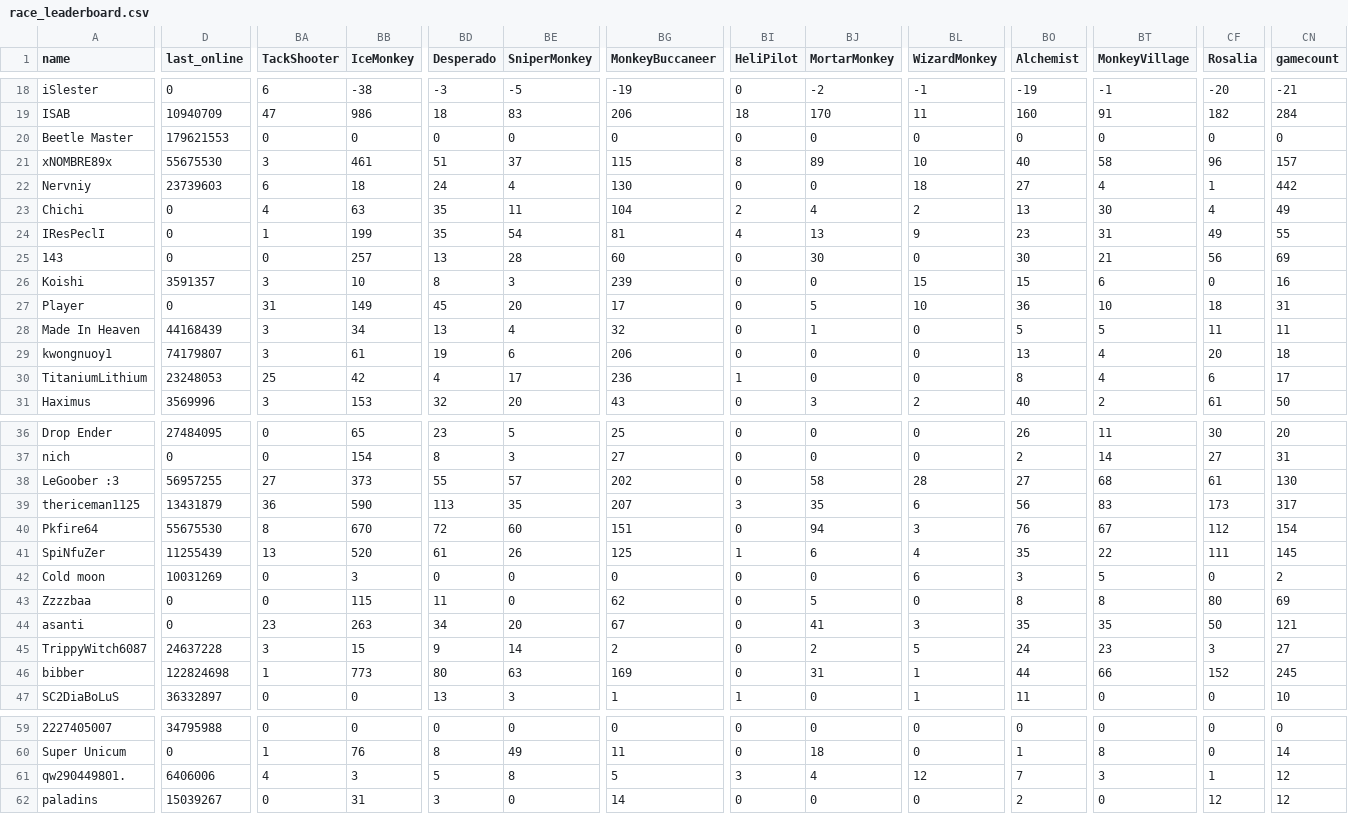
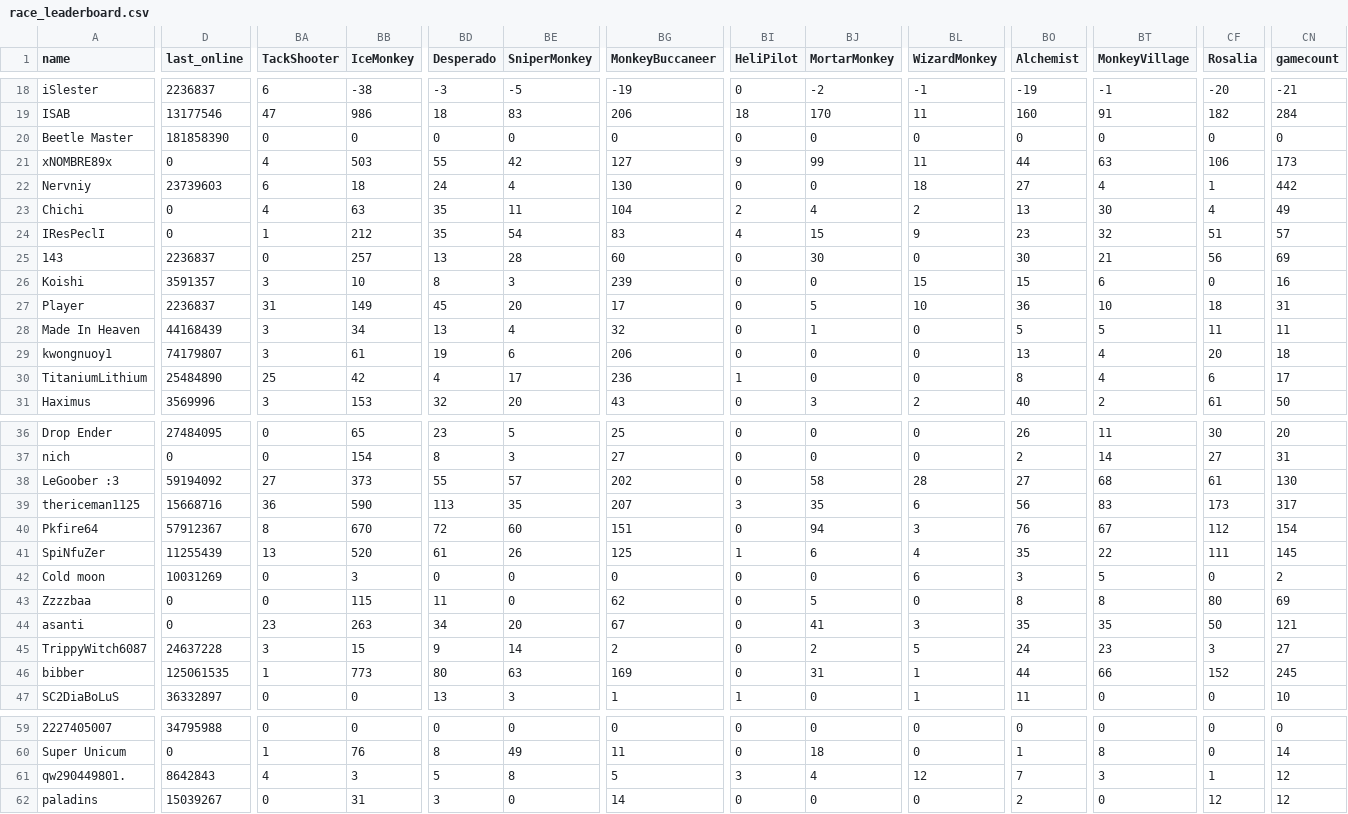
Before and after one commit to ducanup01/btd6race, a CSV file: race_leaderboard.csv, drawn as a sheet; only a part is shown, gaps mark what is left out; the diff covers the shown part only; the diff names each change by its address in the sheet, - before the commit and + after, or states it on an @@ line.

```diff
--- a/race_leaderboard.csv
+++ b/race_leaderboard.csv
-D18 (last_online): 0
+D18 (last_online): 2236837
-D19 (last_online): 10940709
+D19 (last_online): 13177546
-D20 (last_online): 179621553
+D20 (last_online): 181858390
-D21 (last_online): 55675530
+D21 (last_online): 0
-BA21 (TackShooter): 3
+BA21 (TackShooter): 4
-BB21 (IceMonkey): 461
+BB21 (IceMonkey): 503
-BD21 (Desperado): 51
+BD21 (Desperado): 55
-BE21 (SniperMonkey): 37
+BE21 (SniperMonkey): 42
-BG21 (MonkeyBuccaneer): 115
+BG21 (MonkeyBuccaneer): 127
-BI21 (HeliPilot): 8
+BI21 (HeliPilot): 9
-BJ21 (MortarMonkey): 89
+BJ21 (MortarMonkey): 99
-BL21 (WizardMonkey): 10
+BL21 (WizardMonkey): 11
-BO21 (Alchemist): 40
+BO21 (Alchemist): 44
-BT21 (MonkeyVillage): 58
+BT21 (MonkeyVillage): 63
-CF21 (Rosalia): 96
+CF21 (Rosalia): 106
-CN21 (gamecount): 157
+CN21 (gamecount): 173
-BB24 (IceMonkey): 199
+BB24 (IceMonkey): 212
-BG24 (MonkeyBuccaneer): 81
+BG24 (MonkeyBuccaneer): 83
-BJ24 (MortarMonkey): 13
+BJ24 (MortarMonkey): 15
-BT24 (MonkeyVillage): 31
+BT24 (MonkeyVillage): 32
-CF24 (Rosalia): 49
+CF24 (Rosalia): 51
-CN24 (gamecount): 55
+CN24 (gamecount): 57
-D25 (last_online): 0
+D25 (last_online): 2236837
-D27 (last_online): 0
+D27 (last_online): 2236837
-D30 (last_online): 23248053
+D30 (last_online): 25484890
-D38 (last_online): 56957255
+D38 (last_online): 59194092
-D39 (last_online): 13431879
+D39 (last_online): 15668716
-D40 (last_online): 55675530
+D40 (last_online): 57912367
-D46 (last_online): 122824698
+D46 (last_online): 125061535
-D61 (last_online): 6406006
+D61 (last_online): 8642843
```
Also changed, not shown: 98 edited cells elsewhere in this file.
